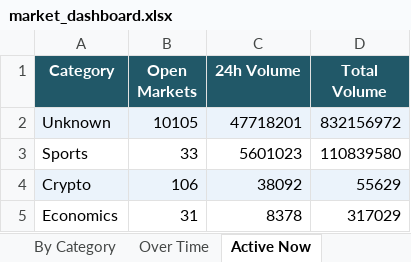
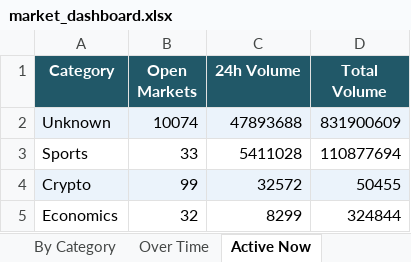
Before and after one commit to kerry-zhang/pykalshi, an Excel workbook: market_dashboard.xlsx, sheet Active Now, drawn as a sheet; values as stored, in another font and other column widths than the file's, no borders; charts and pictures not drawn; the diff names each change by its address in the sheet, - before the commit and + after, or states it on an @@ line.

```diff
--- a/market_dashboard.xlsx (sheet Active Now)
+++ b/market_dashboard.xlsx (sheet Active Now)
-B2 (Open Markets): 10105
+B2 (Open Markets): 10074
-C2 (24h Volume): 47718201
+C2 (24h Volume): 47893688
-D2 (Total Volume): 832156972
+D2 (Total Volume): 831900609
-C3 (24h Volume): 5601023
+C3 (24h Volume): 5411028
-D3 (Total Volume): 110839580
+D3 (Total Volume): 110877694
-B4 (Open Markets): 106
+B4 (Open Markets): 99
-C4 (24h Volume): 38092
+C4 (24h Volume): 32572
-D4 (Total Volume): 55629
+D4 (Total Volume): 50455
-B5 (Open Markets): 31
+B5 (Open Markets): 32
-C5 (24h Volume): 8378
+C5 (24h Volume): 8299
-D5 (Total Volume): 317029
+D5 (Total Volume): 324844
```
Also changed, not shown: sheet Settled P&L, other sheet tabs, charts or pictures, 1 other file.
